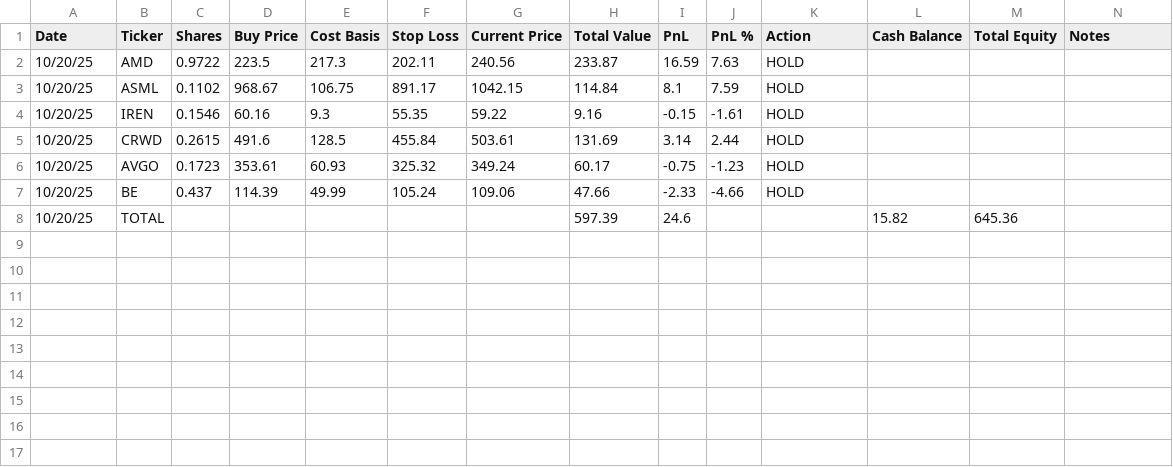
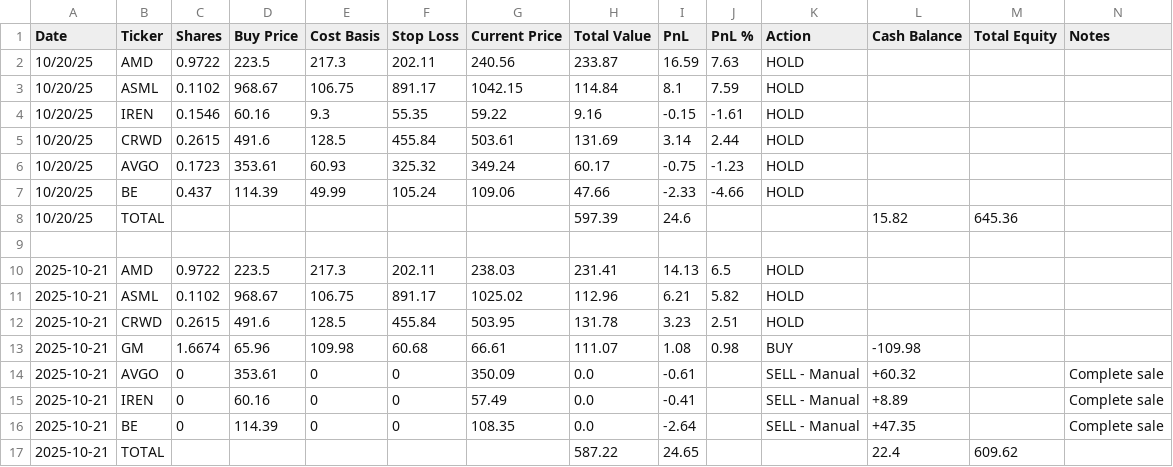
Before and after one commit to ofergr/ChatGPT-Micro-Cap-Experiment, a CSV file: Start Your Own/chatgpt_portfolio_update.csv, drawn as a sheet.

```diff
--- a/Start Your Own/chatgpt_portfolio_update.csv
+++ b/Start Your Own/chatgpt_portfolio_update.csv
@@ -8 +8,10 @@ Date,Ticker,Shares,Buy Price,Cost Basis,Stop Loss,Current Price,Total Value,PnL,
 10/20/25,TOTAL,,,,,,597.39,24.6,,,15.82,645.36,
+,,,,,,,,,,,,,
+2025-10-21,AMD,0.9722,223.5,217.3,202.11,238.03,231.41,14.13,6.5,HOLD,,,
+2025-10-21,ASML,0.1102,968.67,106.75,891.17,1025.02,112.96,6.21,5.82,HOLD,,,
+2025-10-21,CRWD,0.2615,491.6,128.5,455.84,503.95,131.78,3.23,2.51,HOLD,,,
+2025-10-21,GM,1.6674,65.96,109.98,60.68,66.61,111.07,1.08,0.98,BUY,-109.98,,
+2025-10-21,AVGO,0,353.61,0,0,350.09,0.0,-0.61,,SELL - Manual,+60.32,,Complete sale
+2025-10-21,IREN,0,60.16,0,0,57.49,0.0,-0.41,,SELL - Manual,+8.89,,Complete sale
+2025-10-21,BE,0,114.39,0,0,108.35,0.0,-2.64,,SELL - Manual,+47.35,,Complete sale
+2025-10-21,TOTAL,,,,,,587.22,24.65,,,22.4,609.62,
```
Also changed, not shown: chatgpt_trade_log.csv, 1 other file.
